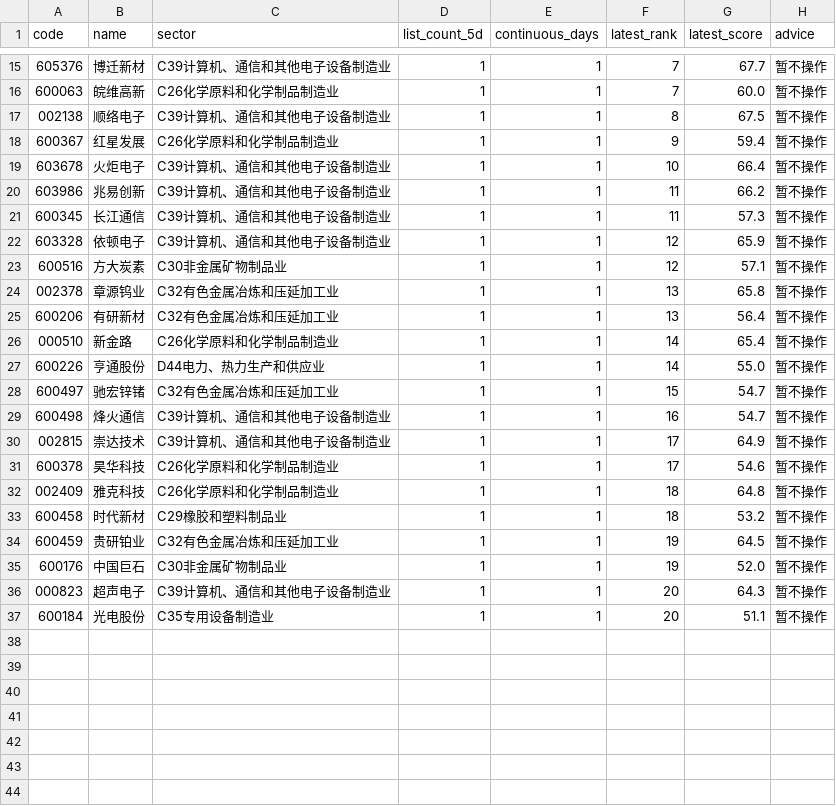
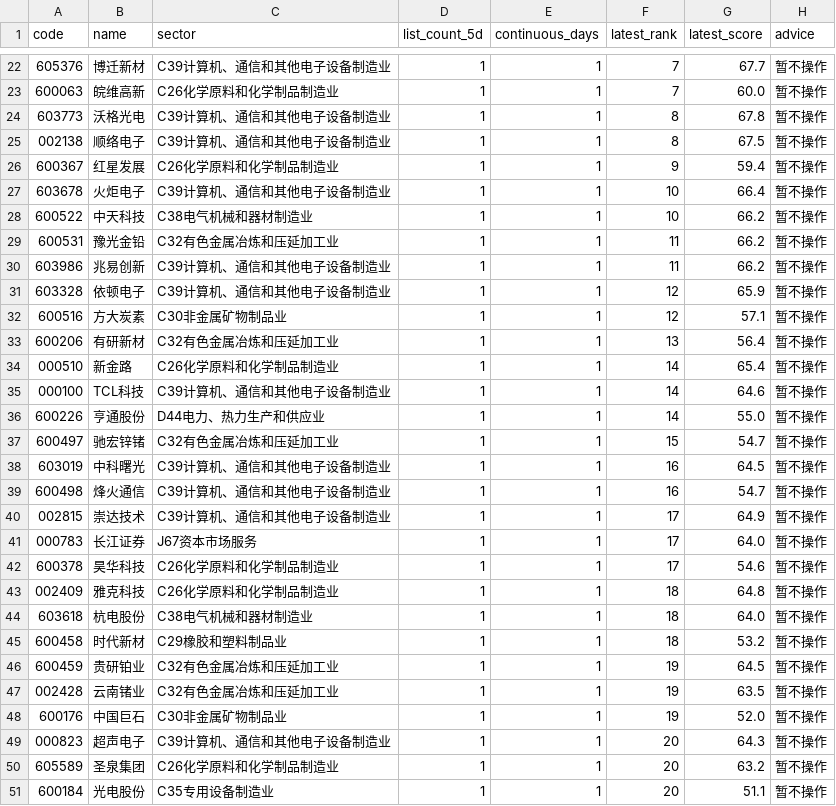
Before and after one commit to motong1969/A-, a CSV file: reports/repeat-watch-pool.csv, drawn as a sheet; only a part is shown, gaps mark what is left out; removed rows and columns are numbered as before the commit, all else as after; the diff covers the shown part only; the diff names each change by its address in the sheet, - before the commit and + after, or states it on an @@ line.

```diff
--- a/reports/repeat-watch-pool.csv
+++ b/reports/repeat-watch-pool.csv
+row 24: 603773 | 沃格光电 | C39计算机、通信和其他电子设备制造业 | 1 | 1 | 8 | 67.8 | 暂不操作
+row 28: 600522 | 中天科技 | C38电气机械和器材制造业 | 1 | 1 | 10 | 66.2 | 暂不操作
+row 29: 600531 | 豫光金铅 | C32有色金属冶炼和压延加工业 | 1 | 1 | 11 | 66.2 | 暂不操作
-row 21: 600345 | 长江通信 | C39计算机、通信和其他电子设备制造业 | 1 | 1 | 11 | 57.3 | 暂不操作
-row 24: 002378 | 章源钨业 | C32有色金属冶炼和压延加工业 | 1 | 1 | 13 | 65.8 | 暂不操作
+row 35: 000100 | TCL科技 | C39计算机、通信和其他电子设备制造业 | 1 | 1 | 14 | 64.6 | 暂不操作
+row 38: 603019 | 中科曙光 | C39计算机、通信和其他电子设备制造业 | 1 | 1 | 16 | 64.5 | 暂不操作
+row 41: 000783 | 长江证券 | J67资本市场服务 | 1 | 1 | 17 | 64.0 | 暂不操作
+row 44: 603618 | 杭电股份 | C38电气机械和器材制造业 | 1 | 1 | 18 | 64.0 | 暂不操作
+row 47: 002428 | 云南锗业 | C32有色金属冶炼和压延加工业 | 1 | 1 | 19 | 63.5 | 暂不操作
+row 50: 605589 | 圣泉集团 | C26化学原料和化学制品制造业 | 1 | 1 | 20 | 63.2 | 暂不操作
```
Also changed, not shown: 9 added rows, 2 removed rows and 7 edited cells elsewhere in this file, history/selection_history.csv, 4 other files.
